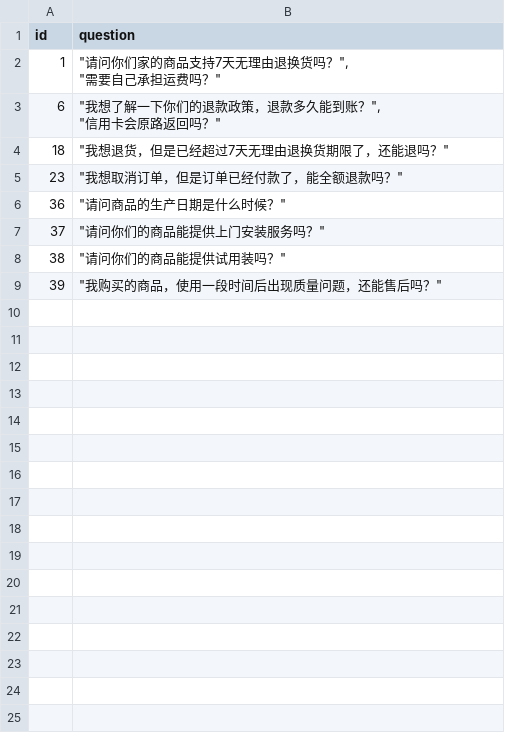
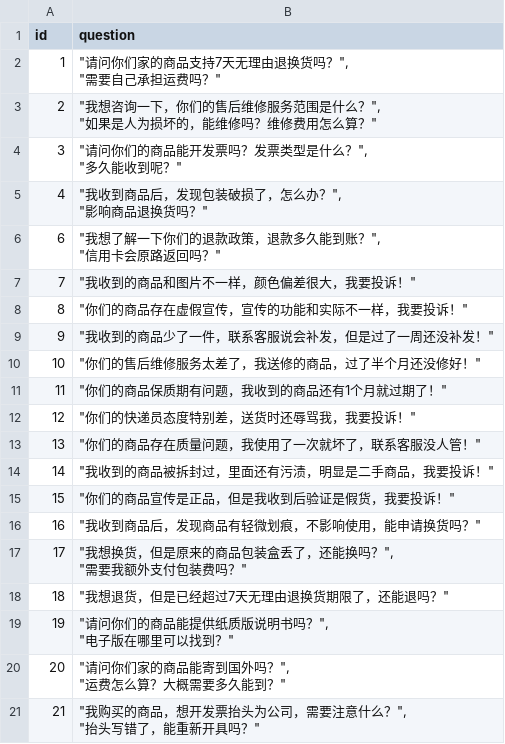
Before and after one commit to Jackohhhh/multimodal-RAG, a CSV file: eval/questions/question_public_50.csv, drawn as a sheet; only a part is shown; the shorter side is filled out with more unchanged rows; the diff covers the shown part only.

```diff
--- a/eval/questions/question_public_50.csv
+++ b/eval/questions/question_public_50.csv
@@ -3,4 +3,28 @@
 ""需要自己承担运费吗？"""
+2,"""我想咨询一下，你们的售后维修服务范围是什么？"",
+""如果是人为损坏的，能维修吗？维修费用怎么算？"""
+3,"""请问你们的商品能开发票吗？发票类型是什么？"",
+""多久能收到呢？"""
+4,"""我收到商品后，发现包装破损了，怎么办？"",
+""影响商品退换货吗？"""
 6,"""我想了解一下你们的退款政策，退款多久能到账？"",
 ""信用卡会原路返回吗？"""
+7,"""我收到的商品和图片不一样，颜色偏差很大，我要投诉！"""
+8,"""你们的商品存在虚假宣传，宣传的功能和实际不一样，我要投诉！"""
+9,"""我收到的商品少了一件，联系客服说会补发，但是过了一周还没补发！"""
+10,"""你们的售后维修服务太差了，我送修的商品，过了半个月还没修好！"""
+11,"""你们的商品保质期有问题，我收到的商品还有1个月就过期了！"""
+12,"""你们的快递员态度特别差，送货时还辱骂我，我要投诉！"""
+13,"""你们的商品存在质量问题，我使用了一次就坏了，联系客服没人管！"""
+14,"""我收到的商品被拆封过，里面还有污渍，明显是二手商品，我要投诉！"""
+15,"""你们的商品宣传是正品，但是我收到后验证是假货，我要投诉！"""
+16,"""我收到商品后，发现商品有轻微划痕，不影响使用，能申请换货吗？"""
+17,"""我想换货，但是原来的商品包装盒丢了，还能换吗？"",
+""需要我额外支付包装费吗？"""
 18,"""我想退货，但是已经超过7天无理由退换货期限了，还能退吗？"""
+19,"""请问你们的商品能提供纸质版说明书吗？"",
+""电子版在哪里可以找到？"""
+20,"""请问你们家的商品能寄到国外吗？"",
+""运费怎么算？大概需要多久能到？"""
+21,"""我购买的商品，想开发票抬头为公司，需要注意什么？"",
+""抬头写错了，能重新开具吗？"""
```
Also changed, not shown: 25 added rows elsewhere in this file, 9 other files.
